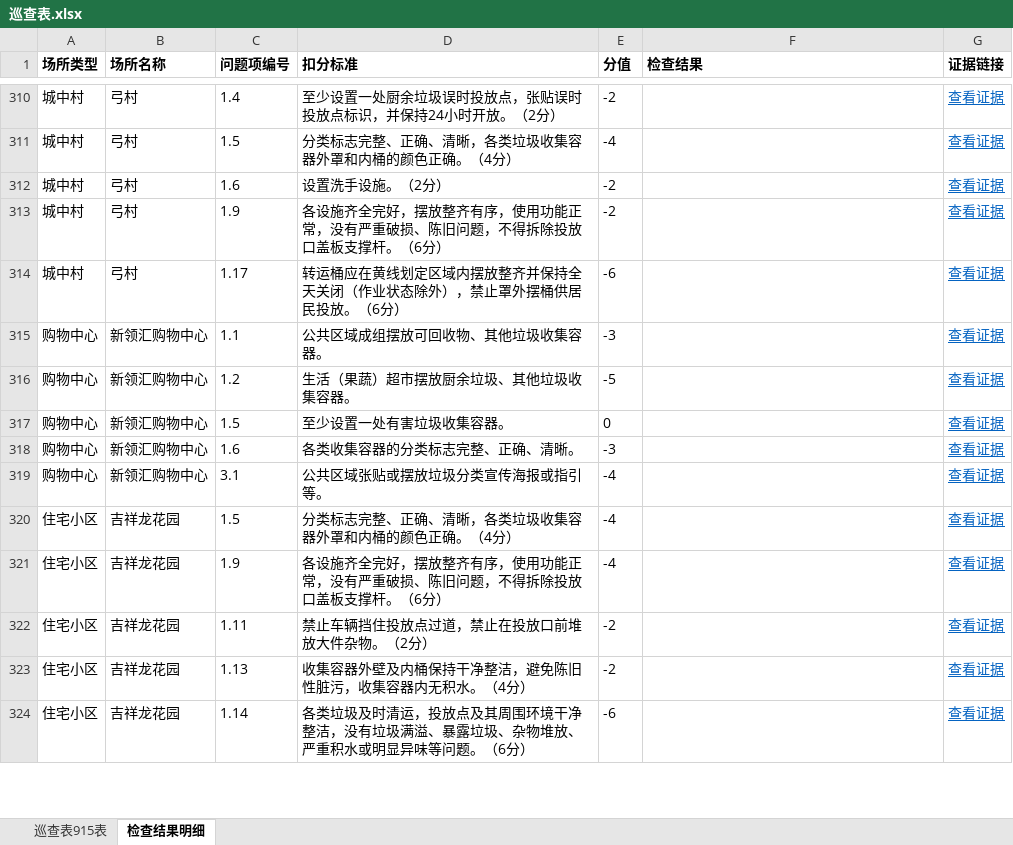
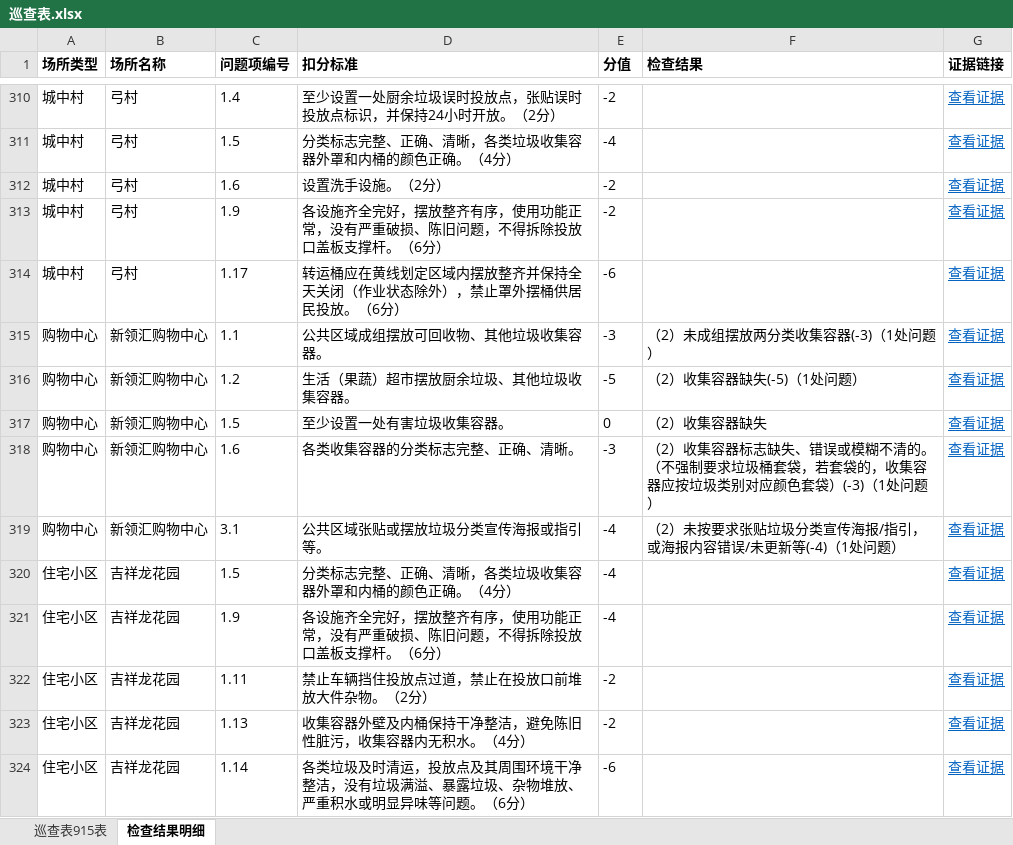
Before and after one commit to yueling-buddy/xxr-inspection-album, an Excel workbook: weeks/2026-09-10/巡查表.xlsx, sheet 检查结果明细, drawn as a sheet; only a part is shown, gaps mark what is left out; values as stored, in another font and other column widths than the file's, no borders; the diff covers the shown part only; the diff names each change by its address in the sheet, - before the commit and + after, or states it on an @@ line.

```diff
--- a/weeks/2026-09-10/巡查表.xlsx (sheet 检查结果明细)
+++ b/weeks/2026-09-10/巡查表.xlsx (sheet 检查结果明细)
-F315 (检查结果): (empty)
+F315 (检查结果): （2）未成组摆放两分类收集容器(-3)（1处问题）
-F316 (检查结果): (empty)
+F316 (检查结果): （2）收集容器缺失(-5)（1处问题）
-F317 (检查结果): (empty)
+F317 (检查结果): （2）收集容器缺失
-F318 (检查结果): (empty)
+F318 (检查结果): （2）收集容器标志缺失、错误或模糊不清的。（不强制要求垃圾桶套袋，若套袋的，收集容器应按垃圾类别对应颜色套袋）(-3)（1处问题）
-F319 (检查结果): (empty)
+F319 (检查结果): （2）未按要求张贴垃圾分类宣传海报/指引，或海报内容错误/未更新等(-4)（1处问题）
```
Also changed, not shown: 22 added rows elsewhere in this sheet, sheet 巡查表915表.
